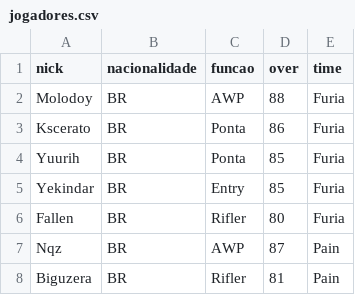
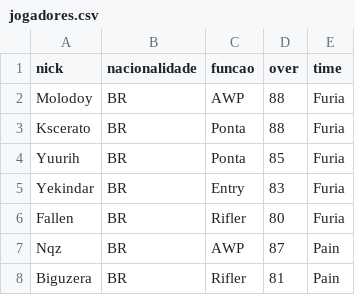
Before and after one commit to RaphaelBuenoPercy/CS2_Manager, a CSV file: jogadores.csv, drawn as a sheet; only a part is shown.

```diff
--- a/jogadores.csv
+++ b/jogadores.csv
@@ -2,5 +2,5 @@ nick,nacionalidade,funcao,over,time
 Molodoy,BR,AWP,88,Furia
-Kscerato,BR,Ponta,86,Furia
+Kscerato,BR,Ponta,88,Furia
 Yuurih,BR,Ponta,85,Furia
-Yekindar,BR,Entry,85,Furia
+Yekindar,BR,Entry,83,Furia
 Fallen,BR,Rifler,80,Furia
```
Also changed, not shown: times.csv, 4 other files.
